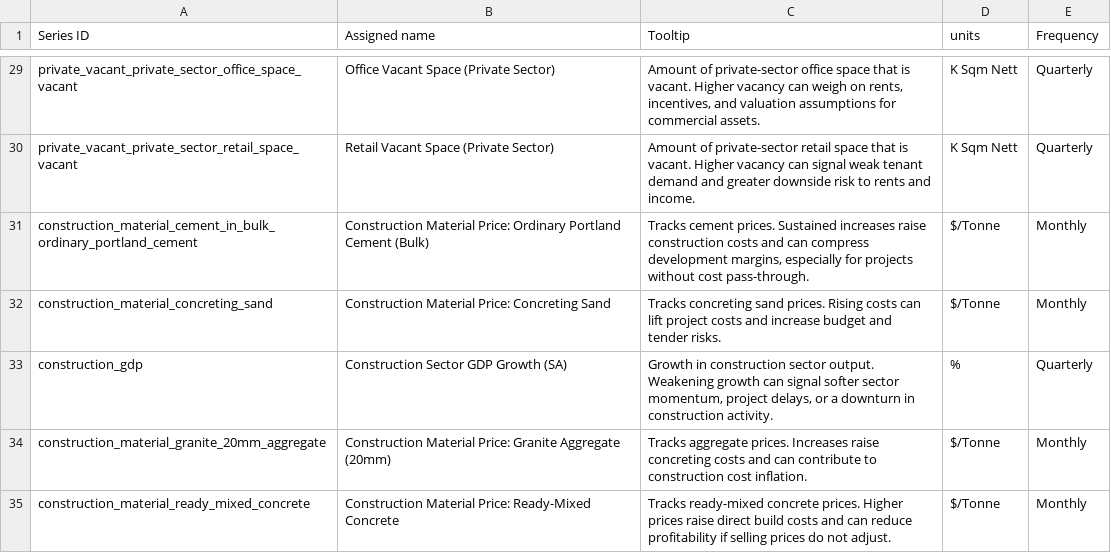
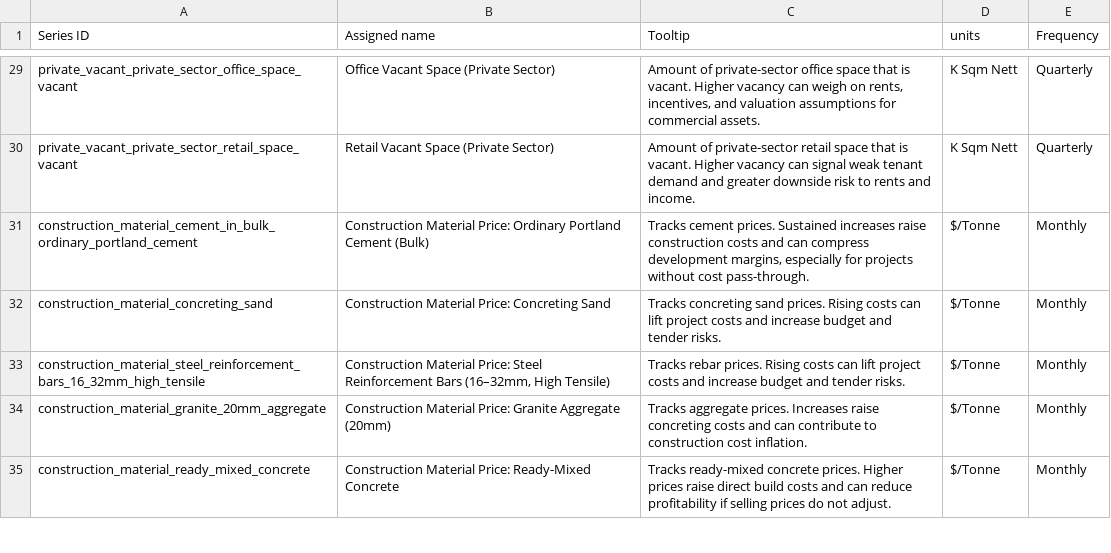
Before and after one commit to yt-codex/sg-developers-health-monitor, a CSV file: data/macro indicators meta.csv, drawn as a sheet; only a part is shown, gaps mark what is left out; removed rows and columns are numbered as before the commit, all else as after; the diff names each change by its address in the sheet, - before the commit and + after, or states it on an @@ line.

Commit message:
Add files via upload

```diff
--- a/data/macro indicators meta.csv
+++ b/data/macro indicators meta.csv
-row 33: construction_gdp | Construction Sector GDP Growth (SA) | Growth in construction sector output. Weakening growth can signal softer sector momentum, project delays, or a downturn in construction activity. | % | Quarterly
+row 33: construction_material_steel_reinforcement_bars_16_32mm_high_tensile | Construction Material Price: Steel Reinforcement Bars (16–32mm, High Tensile) | Tracks rebar prices. Rising costs can lift project costs and increase budget and tender risks. | $/Tonne | Monthly
```
